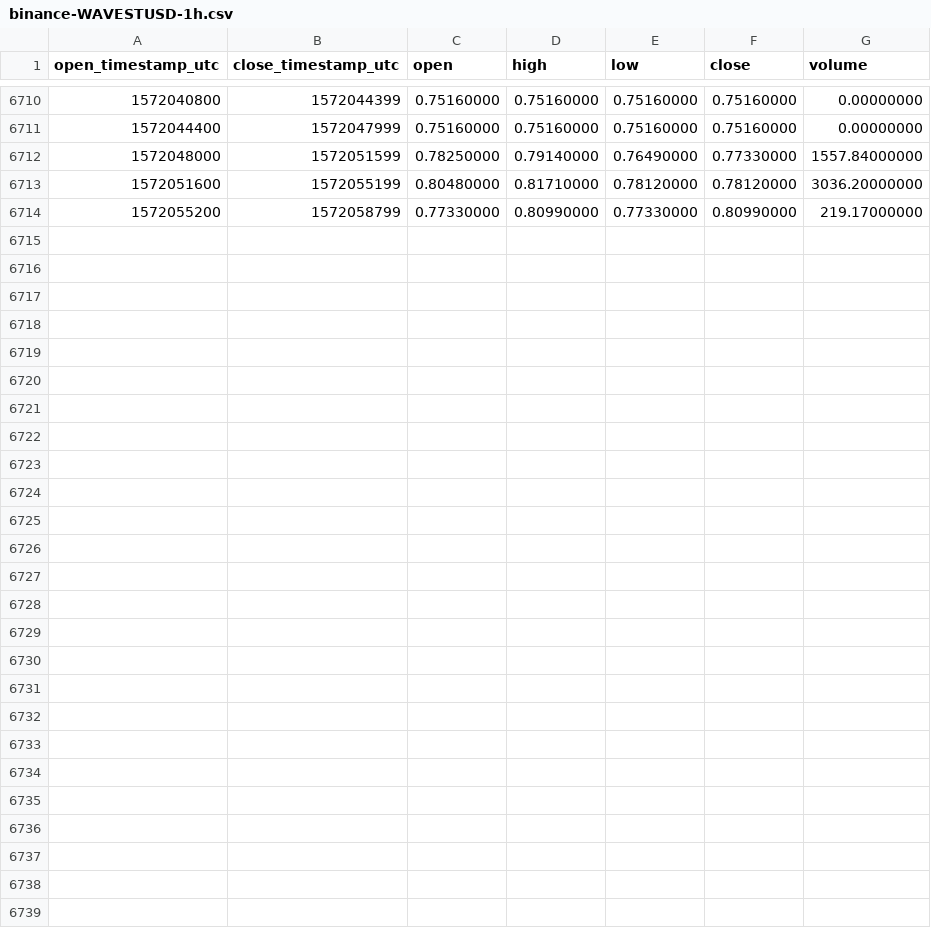
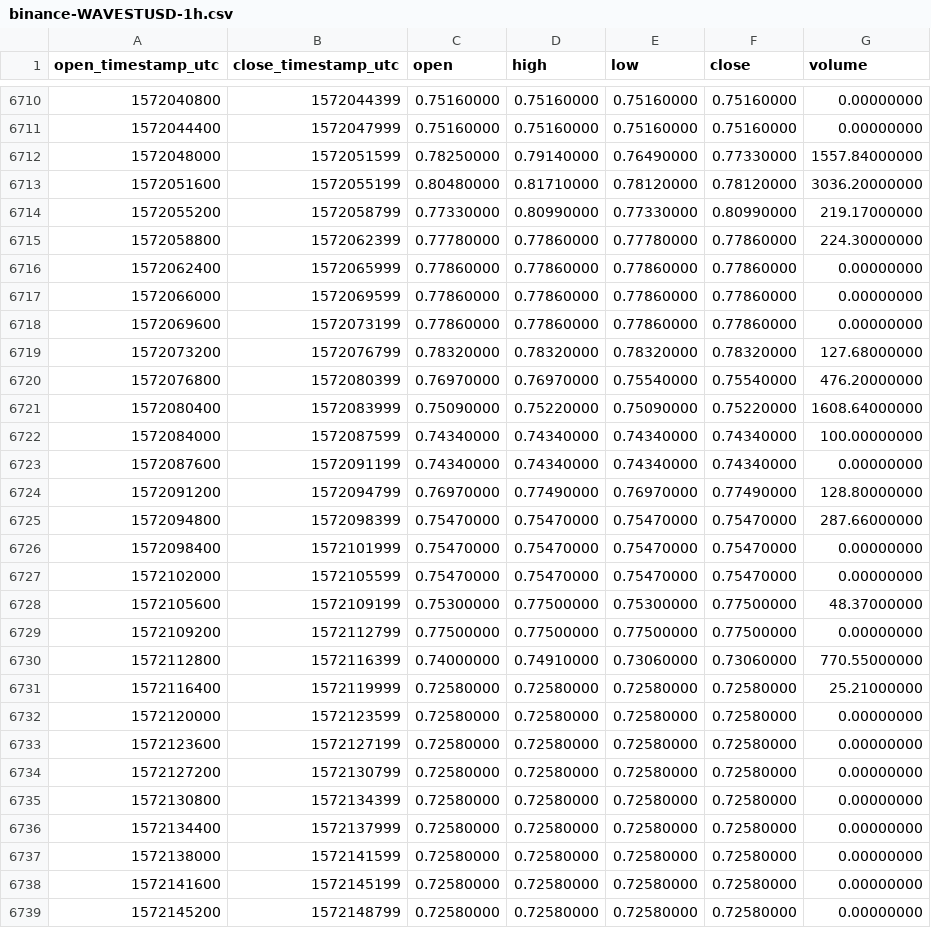
Before and after one commit to cryptobigbro/binance-WAVESTUSD, a CSV file: binance-WAVESTUSD-1h.csv, drawn as a sheet; only a part is shown, gaps mark what is left out; the diff names each change by its address in the sheet, - before the commit and + after, or states it on an @@ line.

Commit message:
Update OHLCV data.

```diff
--- a/binance-WAVESTUSD-1h.csv
+++ b/binance-WAVESTUSD-1h.csv
+row 6715: 1572058800 | 1572062399 | 0.77780000 | 0.77860000 | 0.77780000 | 0.77860000 | 224.30000000
+row 6716: 1572062400 | 1572065999 | 0.77860000 | 0.77860000 | 0.77860000 | 0.77860000 | 0.00000000
+row 6717: 1572066000 | 1572069599 | 0.77860000 | 0.77860000 | 0.77860000 | 0.77860000 | 0.00000000
+row 6718: 1572069600 | 1572073199 | 0.77860000 | 0.77860000 | 0.77860000 | 0.77860000 | 0.00000000
+row 6719: 1572073200 | 1572076799 | 0.78320000 | 0.78320000 | 0.78320000 | 0.78320000 | 127.68000000
+row 6720: 1572076800 | 1572080399 | 0.76970000 | 0.76970000 | 0.75540000 | 0.75540000 | 476.20000000
+row 6721: 1572080400 | 1572083999 | 0.75090000 | 0.75220000 | 0.75090000 | 0.75220000 | 1608.64000000
+row 6722: 1572084000 | 1572087599 | 0.74340000 | 0.74340000 | 0.74340000 | 0.74340000 | 100.00000000
+row 6723: 1572087600 | 1572091199 | 0.74340000 | 0.74340000 | 0.74340000 | 0.74340000 | 0.00000000
+row 6724: 1572091200 | 1572094799 | 0.76970000 | 0.77490000 | 0.76970000 | 0.77490000 | 128.80000000
+row 6725: 1572094800 | 1572098399 | 0.75470000 | 0.75470000 | 0.75470000 | 0.75470000 | 287.66000000
+row 6726: 1572098400 | 1572101999 | 0.75470000 | 0.75470000 | 0.75470000 | 0.75470000 | 0.00000000
+row 6727: 1572102000 | 1572105599 | 0.75470000 | 0.75470000 | 0.75470000 | 0.75470000 | 0.00000000
+row 6728: 1572105600 | 1572109199 | 0.75300000 | 0.77500000 | 0.75300000 | 0.77500000 | 48.37000000
+row 6729: 1572109200 | 1572112799 | 0.77500000 | 0.77500000 | 0.77500000 | 0.77500000 | 0.00000000
+row 6730: 1572112800 | 1572116399 | 0.74000000 | 0.74910000 | 0.73060000 | 0.73060000 | 770.55000000
+row 6731: 1572116400 | 1572119999 | 0.72580000 | 0.72580000 | 0.72580000 | 0.72580000 | 25.21000000
+row 6732: 1572120000 | 1572123599 | 0.72580000 | 0.72580000 | 0.72580000 | 0.72580000 | 0.00000000
+row 6733: 1572123600 | 1572127199 | 0.72580000 | 0.72580000 | 0.72580000 | 0.72580000 | 0.00000000
+row 6734: 1572127200 | 1572130799 | 0.72580000 | 0.72580000 | 0.72580000 | 0.72580000 | 0.00000000
+row 6735: 1572130800 | 1572134399 | 0.72580000 | 0.72580000 | 0.72580000 | 0.72580000 | 0.00000000
+row 6736: 1572134400 | 1572137999 | 0.72580000 | 0.72580000 | 0.72580000 | 0.72580000 | 0.00000000
+row 6737: 1572138000 | 1572141599 | 0.72580000 | 0.72580000 | 0.72580000 | 0.72580000 | 0.00000000
+row 6738: 1572141600 | 1572145199 | 0.72580000 | 0.72580000 | 0.72580000 | 0.72580000 | 0.00000000
+row 6739: 1572145200 | 1572148799 | 0.72580000 | 0.72580000 | 0.72580000 | 0.72580000 | 0.00000000
```
Also changed, not shown: binance-WAVESTUSD-1d.csv.
